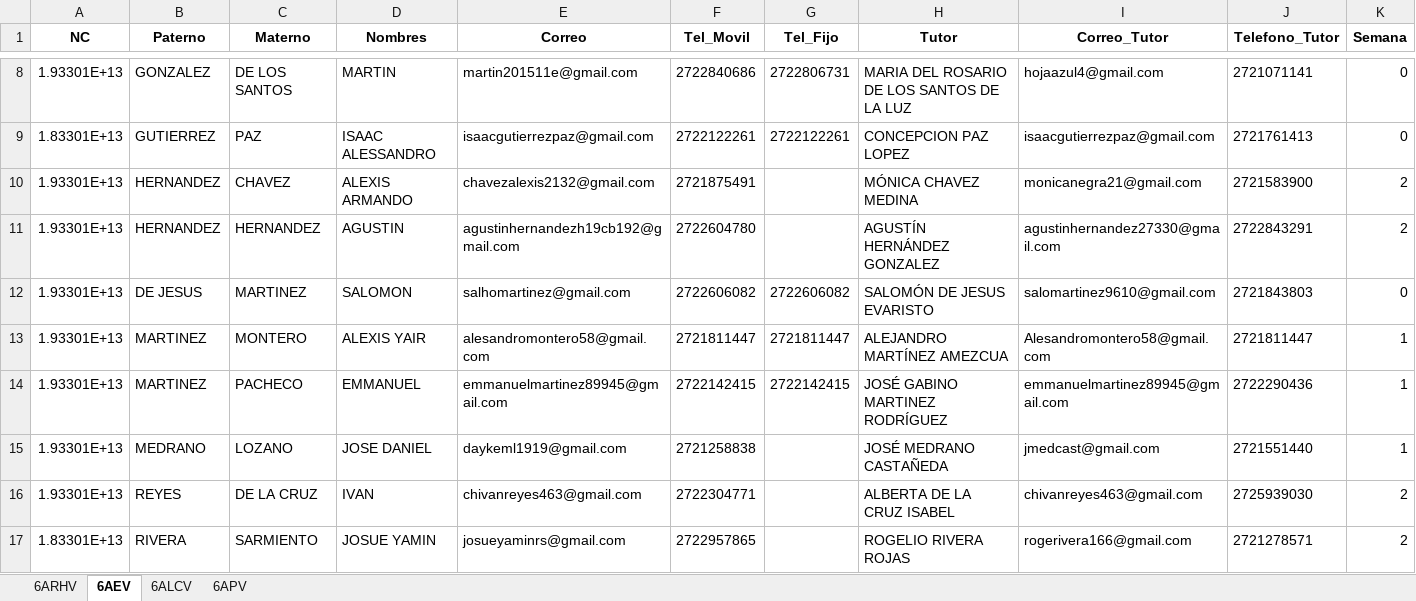
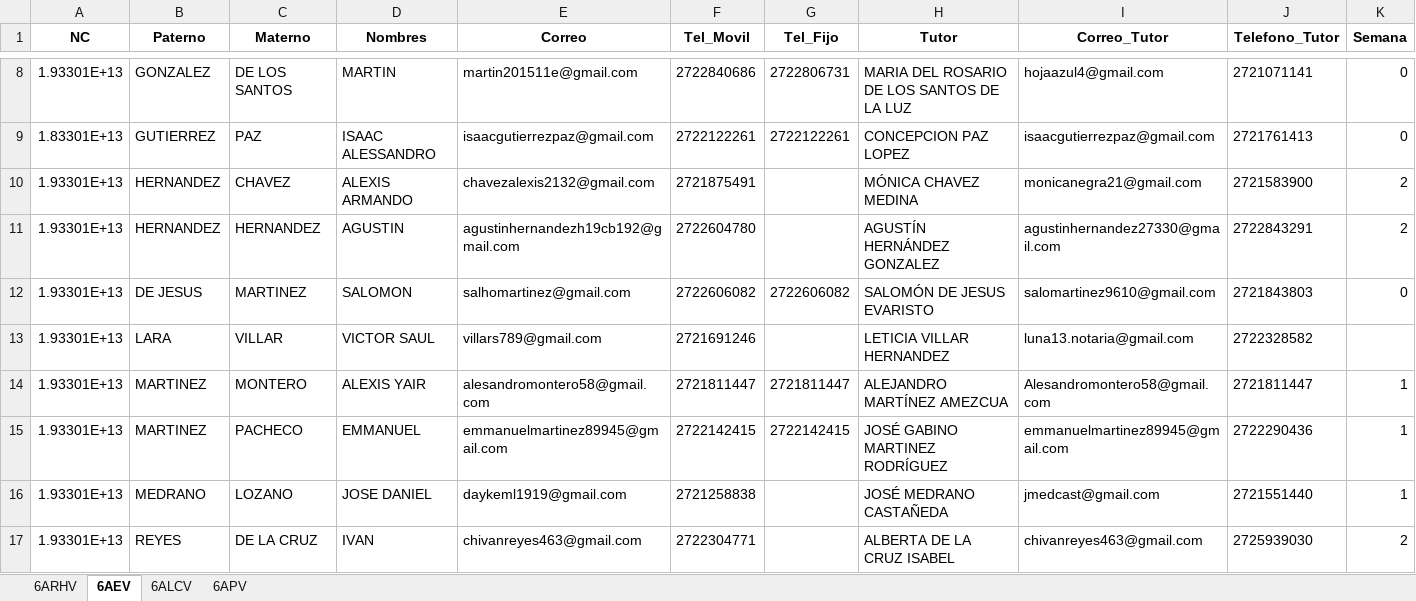
Before and after one commit to ismaelacevedocb192/ListasDocentes, an Excel workbook: Domínguez Burgos Marioscar 20212.xlsx, sheet 6AEV, drawn as a sheet; only a part is shown, gaps mark what is left out; the shorter side is filled out with more unchanged rows; values as stored, in another font and other column widths than the file's, no borders; the diff names each change by its address in the sheet, - before the commit and + after, or states it on an @@ line.

```diff
--- a/Domínguez Burgos Marioscar 20212.xlsx (sheet 6AEV)
+++ b/Domínguez Burgos Marioscar 20212.xlsx (sheet 6AEV)
+row 13: 1.93301E+13 | LARA | VILLAR | VICTOR SAUL | villars789@gmail.com | 2721691246 |  | LETICIA VILLAR HERNANDEZ | luna13.notaria@gmail.com | 2722328582
```
Also changed, not shown: sheet 6APV, Duran Amezcua María Angélica 20212.xlsx, Gaspar Velazco Juan Francisco 20212.xlsx, 48 other files.
